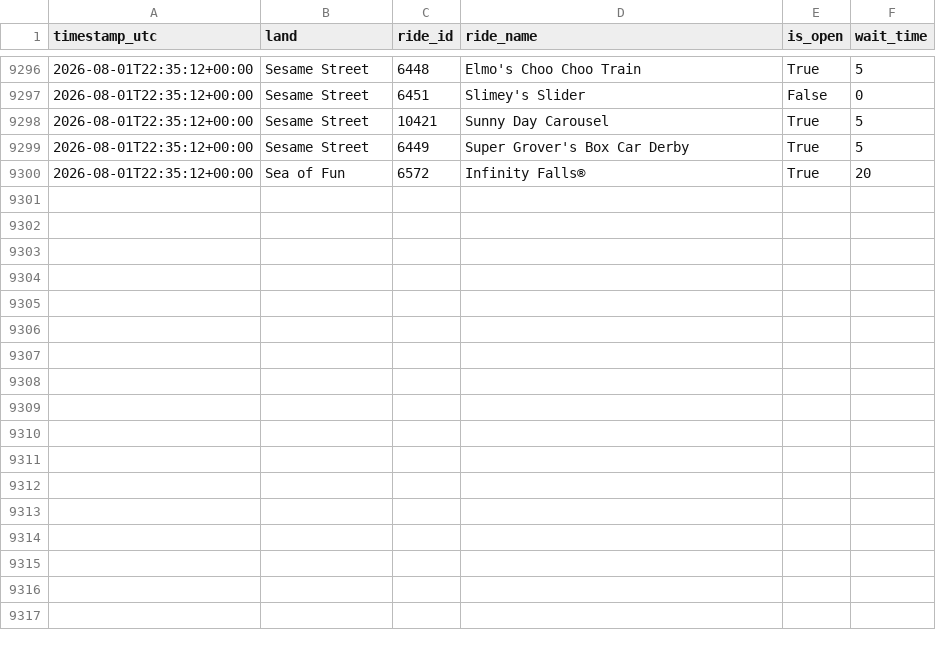
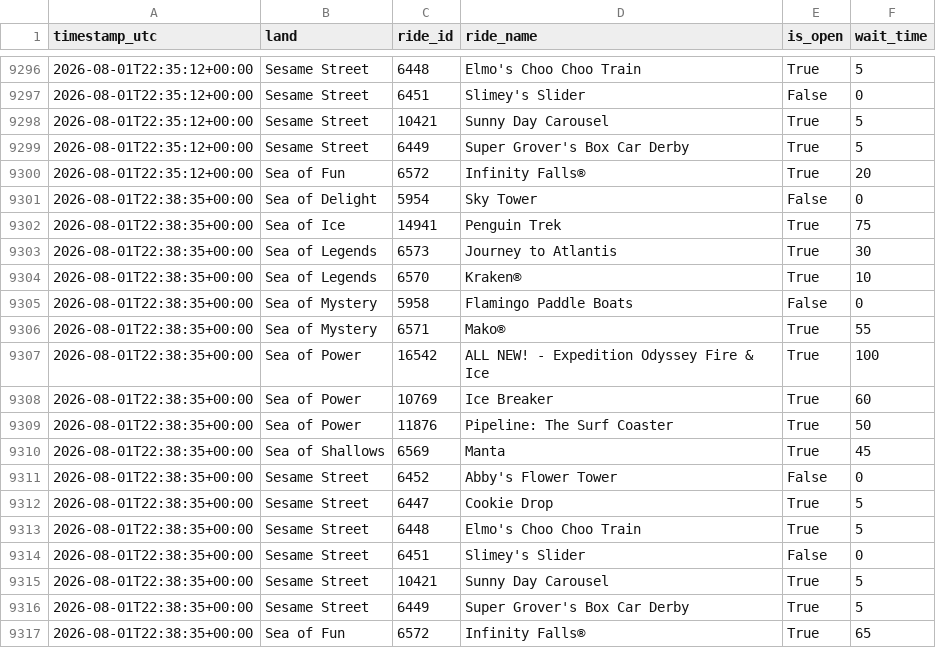
Before and after one commit to GustavoLuza/rideradar-queue-data, a CSV file: data/21.csv, drawn as a sheet; only a part is shown, gaps mark what is left out; the diff names each change by its address in the sheet, - before the commit and + after, or states it on an @@ line.

```diff
--- a/data/21.csv
+++ b/data/21.csv
+row 9301: 2026-08-01T22:38:35+00:00 | Sea of Delight | 5954 | Sky Tower | False | 0
+row 9302: 2026-08-01T22:38:35+00:00 | Sea of Ice | 14941 | Penguin Trek | True | 75
+row 9303: 2026-08-01T22:38:35+00:00 | Sea of Legends | 6573 | Journey to Atlantis | True | 30
+row 9304: 2026-08-01T22:38:35+00:00 | Sea of Legends | 6570 | Kraken® | True | 10
+row 9305: 2026-08-01T22:38:35+00:00 | Sea of Mystery | 5958 | Flamingo Paddle Boats | False | 0
+row 9306: 2026-08-01T22:38:35+00:00 | Sea of Mystery | 6571 | Mako® | True | 55
+row 9307: 2026-08-01T22:38:35+00:00 | Sea of Power | 16542 | ALL NEW! - Expedition Odyssey Fire & Ice | True | 100
+row 9308: 2026-08-01T22:38:35+00:00 | Sea of Power | 10769 | Ice Breaker | True | 60
+row 9309: 2026-08-01T22:38:35+00:00 | Sea of Power | 11876 | Pipeline: The Surf Coaster | True | 50
+row 9310: 2026-08-01T22:38:35+00:00 | Sea of Shallows | 6569 | Manta | True | 45
+row 9311: 2026-08-01T22:38:35+00:00 | Sesame Street | 6452 | Abby's Flower Tower | False | 0
+row 9312: 2026-08-01T22:38:35+00:00 | Sesame Street | 6447 | Cookie Drop | True | 5
+row 9313: 2026-08-01T22:38:35+00:00 | Sesame Street | 6448 | Elmo's Choo Choo Train | True | 5
+row 9314: 2026-08-01T22:38:35+00:00 | Sesame Street | 6451 | Slimey's Slider | False | 0
+row 9315: 2026-08-01T22:38:35+00:00 | Sesame Street | 10421 | Sunny Day Carousel | True | 5
+row 9316: 2026-08-01T22:38:35+00:00 | Sesame Street | 6449 | Super Grover's Box Car Derby | True | 5
+row 9317: 2026-08-01T22:38:35+00:00 | Sea of Fun | 6572 | Infinity Falls® | True | 65
```
Also changed, not shown: data/24.csv, data/334.csv, 6 other files.
